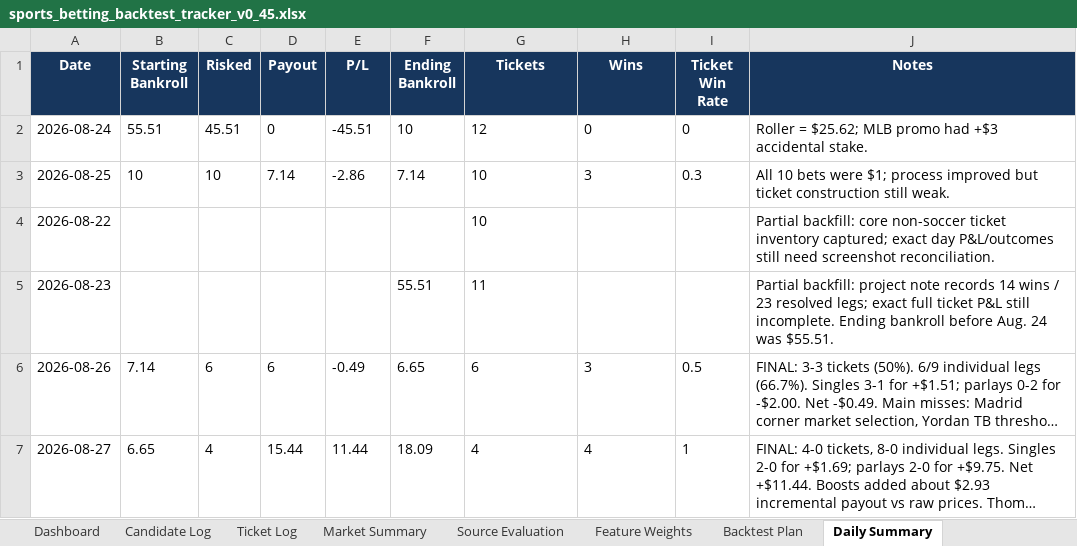
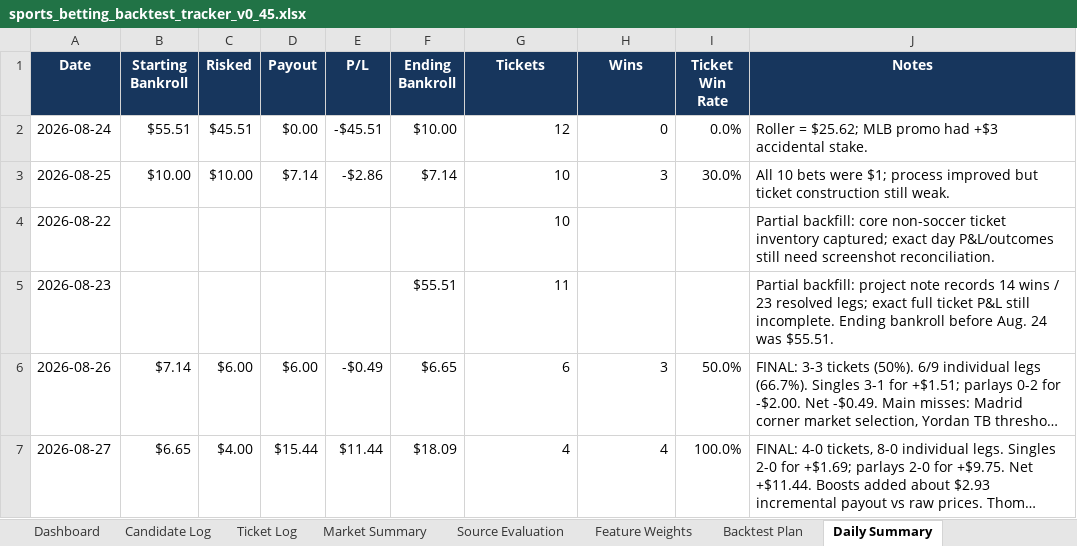
Before and after one commit to KevinKato27/SportsBetting, an Excel workbook: data/imports/sports_betting_backtest_tracker_v0_45.xlsx, sheet Daily Summary, drawn as a sheet; only a part is shown; long unchanged cells end in …; values as stored, in another font and other column widths than the file's, no borders; table styles not drawn; the diff covers the shown part only; the diff names each change by its address in the sheet, - before the commit and + after, or states it on an @@ line.

```diff
--- a/data/imports/sports_betting_backtest_tracker_v0_45.xlsx (sheet Daily Summary)
+++ b/data/imports/sports_betting_backtest_tracker_v0_45.xlsx (sheet Daily Summary)
-B2 (Starting Bankroll): 55.51
+B2 (Starting Bankroll): $55.51
-C2 (Risked): 45.51
+C2 (Risked): $45.51
-D2 (Payout): 0
+D2 (Payout): $0.00
-E2 (P/L): -45.51
+E2 (P/L): -$45.51
-F2 (Ending Bankroll): 10
+F2 (Ending Bankroll): $10.00
-G2:H3 alignment: left
+G2:H3 alignment: right
-I2 (Ticket Win Rate): 0
+I2 (Ticket Win Rate): 0.0%
-B3 (Starting Bankroll): 10
+B3 (Starting Bankroll): $10.00
-C3 (Risked): 10
+C3 (Risked): $10.00
-D3 (Payout): 7.14
+D3 (Payout): $7.14
-E3 (P/L): -2.86
+E3 (P/L): -$2.86
-F3 (Ending Bankroll): 7.14
+F3 (Ending Bankroll): $7.14
-I3 (Ticket Win Rate): 0.3
+I3 (Ticket Win Rate): 30.0%
-G4:G5 alignment: left
+G4:G5 alignment: right
-F5 (Ending Bankroll): 55.51
+F5 (Ending Bankroll): $55.51
-B6 (Starting Bankroll): 7.14
+B6 (Starting Bankroll): $7.14
-C6 (Risked): 6
+C6 (Risked): $6.00
-D6 (Payout): 6
+D6 (Payout): $6.00
-E6 (P/L): -0.49
+E6 (P/L): -$0.49
-F6 (Ending Bankroll): 6.65
+F6 (Ending Bankroll): $6.65
-G6:H7 alignment: left
+G6:H7 alignment: right
-I6 (Ticket Win Rate): 0.5
+I6 (Ticket Win Rate): 50.0%
-B7 (Starting Bankroll): 6.65
+B7 (Starting Bankroll): $6.65
-C7 (Risked): 4
+C7 (Risked): $4.00
-D7 (Payout): 15.44
+D7 (Payout): $15.44
-E7 (P/L): 11.44
+E7 (P/L): $11.44
-F7 (Ending Bankroll): 18.09
+F7 (Ending Bankroll): $18.09
-I7 (Ticket Win Rate): 1
+I7 (Ticket Win Rate): 100.0%
```
Also changed, not shown: 1 added row, 21 edited cells and cell formats elsewhere in this sheet, sheet Today Board, sheet Chat Intake, sheet Ticket Log, charts or pictures, 7 other files.
